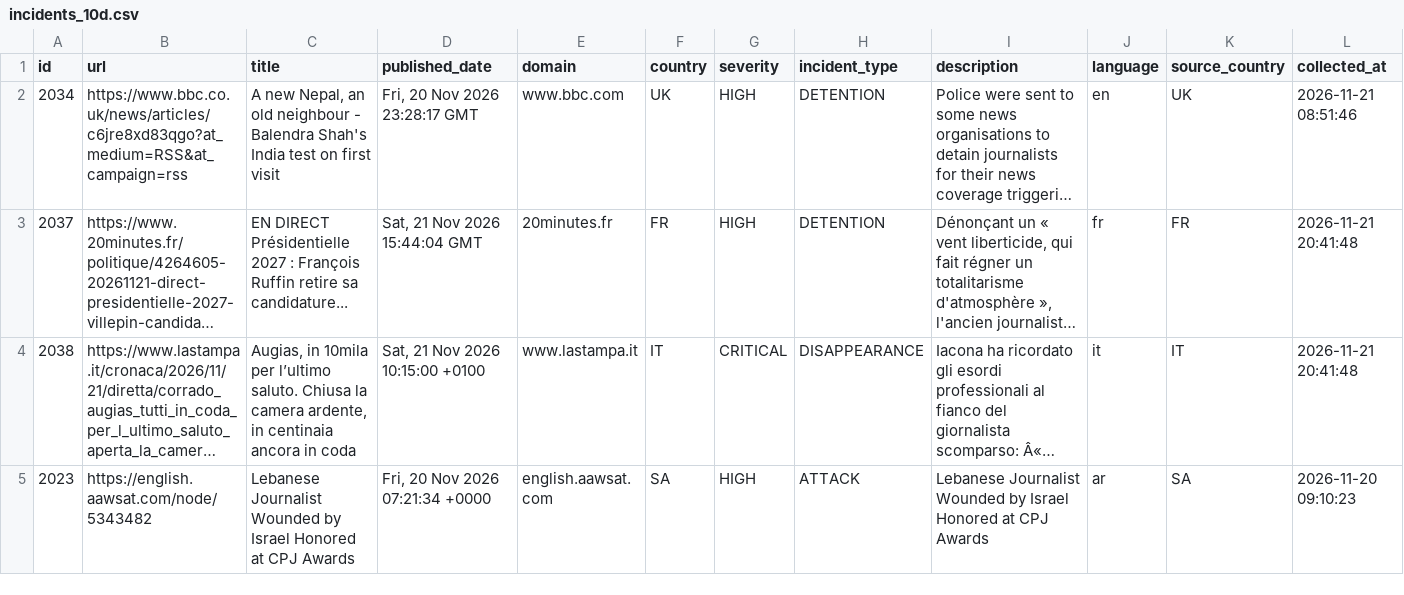
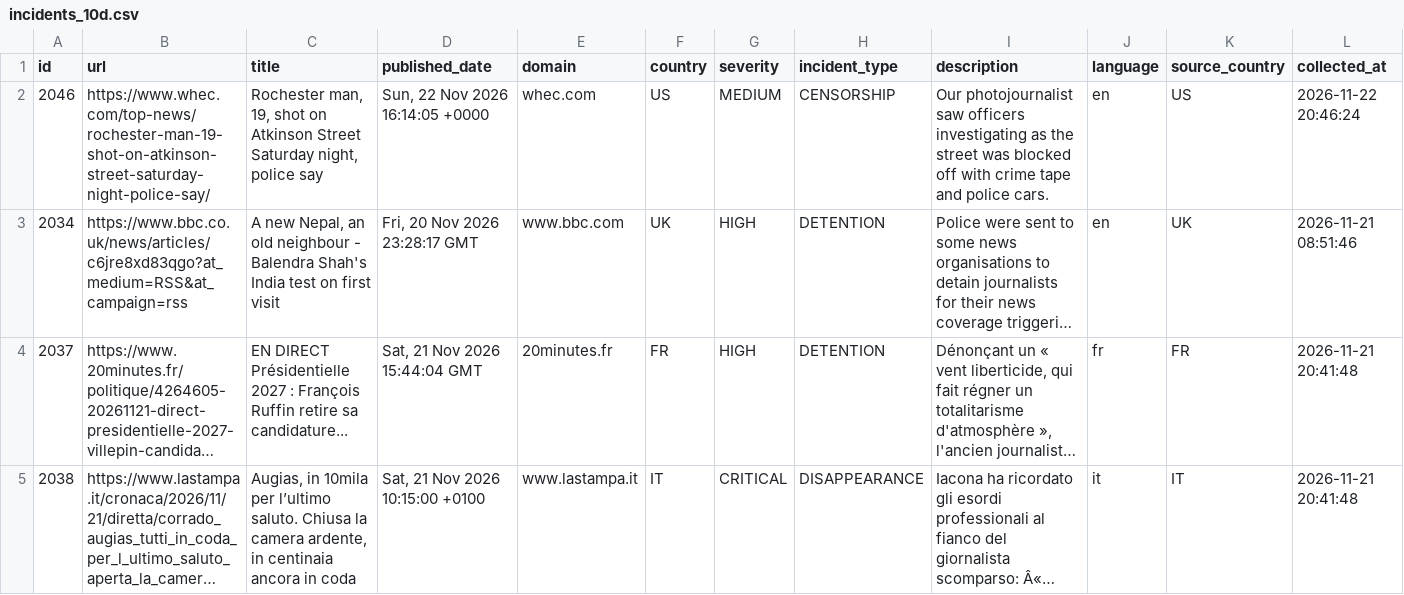
Before and after one commit to nunocalaim/journalist-safety-monitor-ccnews, a CSV file: data/exports/incidents_10d.csv, drawn as a sheet; only a part is shown; the shorter side is filled out with more unchanged rows; long unchanged cells end in …; rows hold the shown columns only; the diff names each change by its address in the sheet, - before the commit and + after, or states it on an @@ line.

```diff
--- a/data/exports/incidents_10d.csv
+++ b/data/exports/incidents_10d.csv
+row 2: 2046 | https://www.whec.com/top-news/rochester-man-19-shot-on-atkinson-street-saturday-night-police-say/ | Rochester man, 19, shot on Atkinson Street Saturday night, police say | Sun, 22 Nov 2026 16:14:05 +0000 | whec.com | US | MEDIUM | CENSORSHIP | Our photojournalist saw officers investigating as the street was blocked off with crime tape and police cars. | en | US | 2026-11-22 20:46:24
```
Also changed, not shown: data/exports/incidents_30d.csv, 8 other files.
